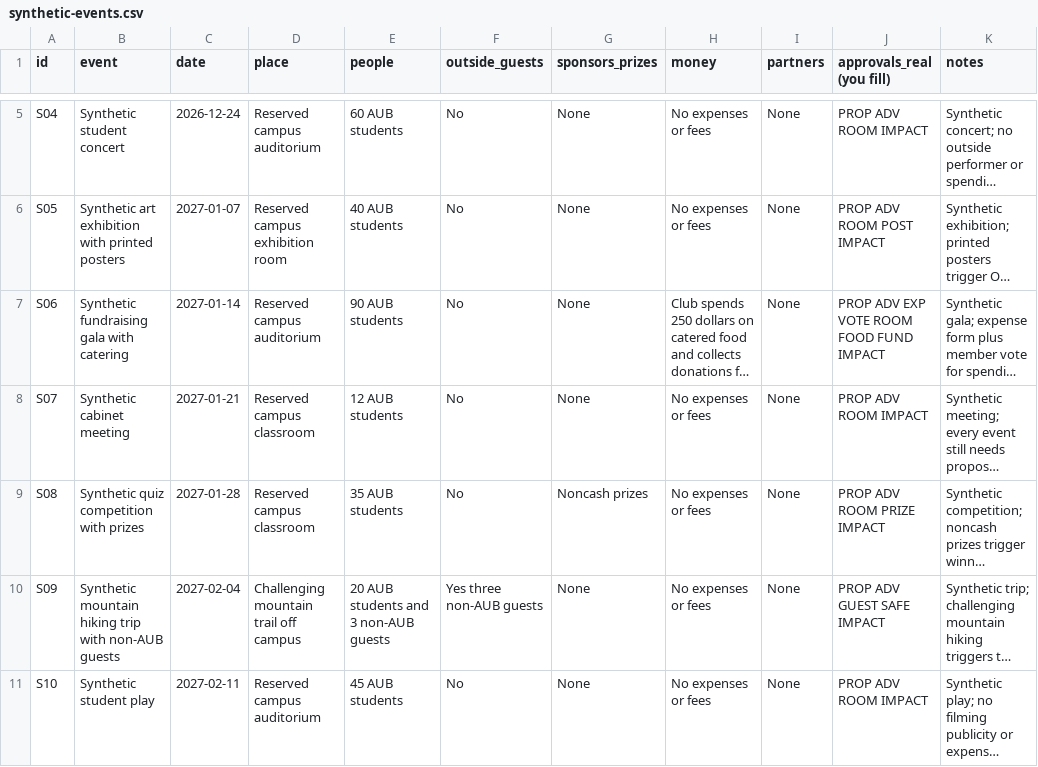
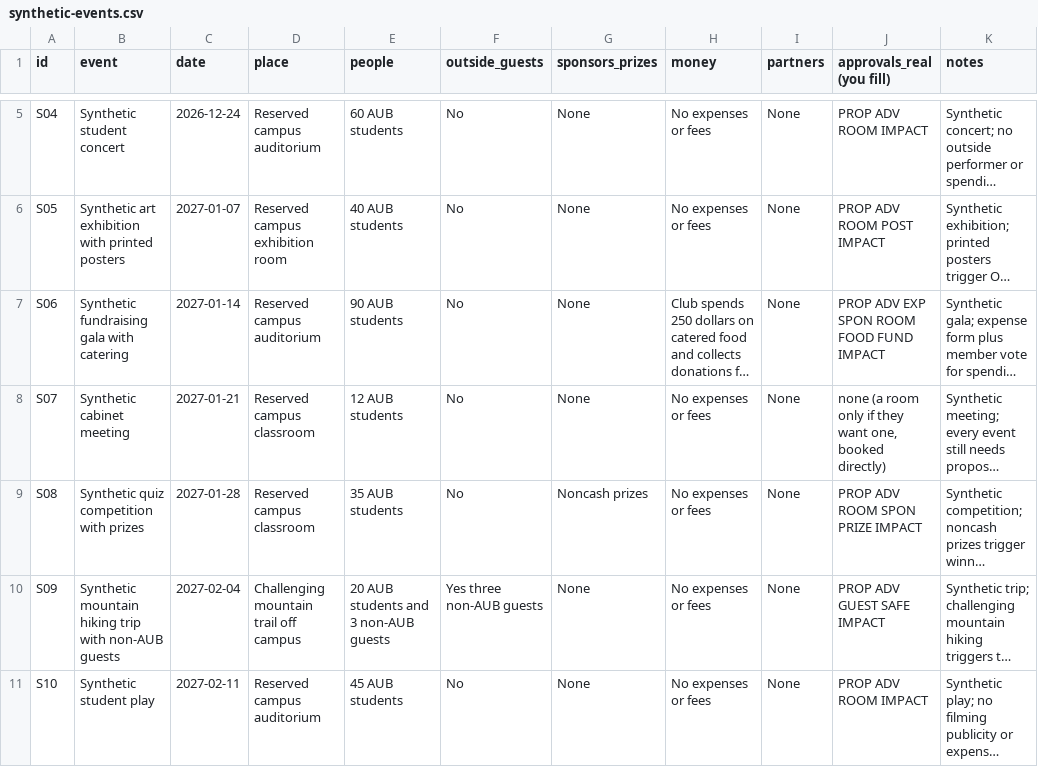
Before and after one commit to Nohra2005/ClubOps, a CSV file: eval/synthetic-events.csv, drawn as a sheet; only a part is shown, gaps mark what is left out; long unchanged cells end in …; the diff names each change by its address in the sheet, - before the commit and + after, or states it on an @@ line.

```diff
--- a/eval/synthetic-events.csv
+++ b/eval/synthetic-events.csv
-J7 (approvals_real (you fill)): PROP ADV EXP VOTE ROOM FOOD FUND IMPACT
+J7 (approvals_real (you fill)): PROP ADV EXP SPON ROOM FOOD FUND IMPACT
-J8 (approvals_real (you fill)): PROP ADV ROOM IMPACT
+J8 (approvals_real (you fill)): none (a room only if they want one, booked directly)
-J9 (approvals_real (you fill)): PROP ADV ROOM PRIZE IMPACT
+J9 (approvals_real (you fill)): PROP ADV ROOM SPON PRIZE IMPACT
```
Also changed, not shown: 2 other files.
